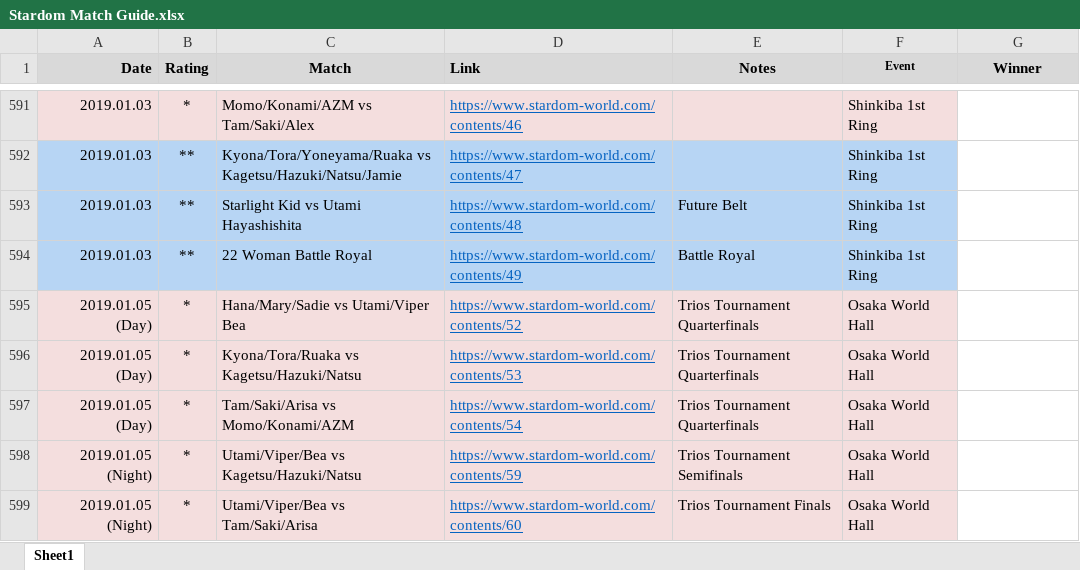
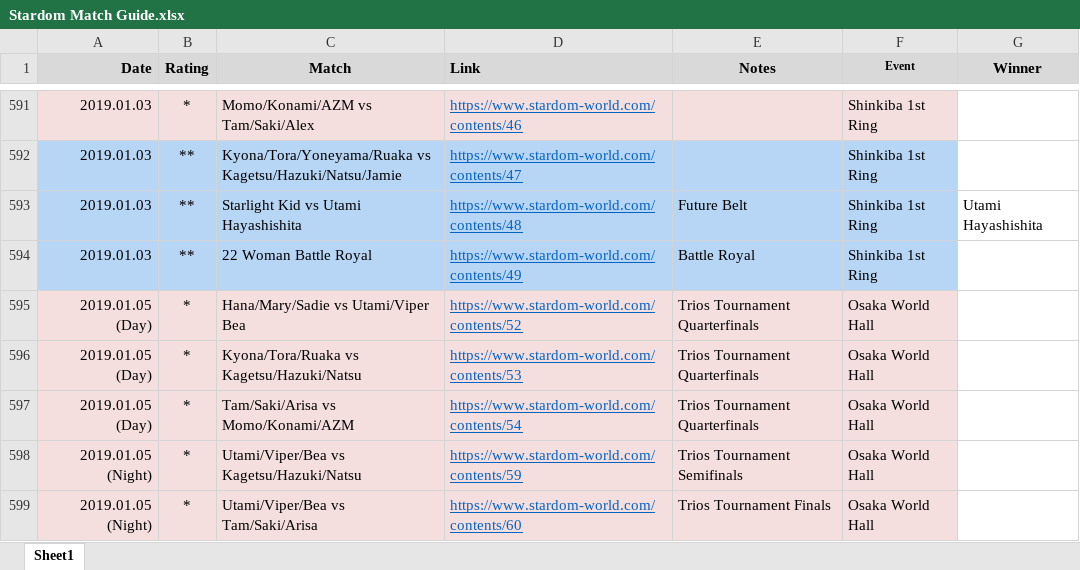
Before and after one commit to areyes13/StardomData, an Excel workbook: Stardom Match Guide.xlsx, sheet Sheet1, drawn as a sheet; only a part is shown, gaps mark what is left out; values as stored, in another font and other column widths than the file's, no borders; the diff names each change by its address in the sheet, - before the commit and + after, or states it on an @@ line.

Commit message:
Add files via upload

```diff
--- a/Stardom Match Guide.xlsx (sheet Sheet1)
+++ b/Stardom Match Guide.xlsx (sheet Sheet1)
-G593 (Winner): (empty)
+G593 (Winner): Utami Hayashishita
```
